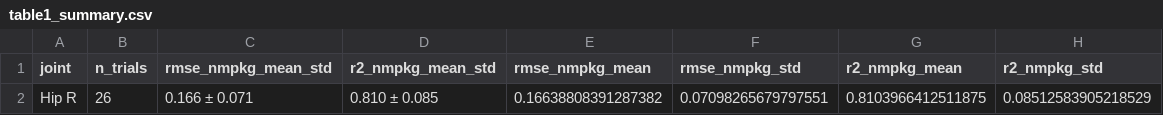
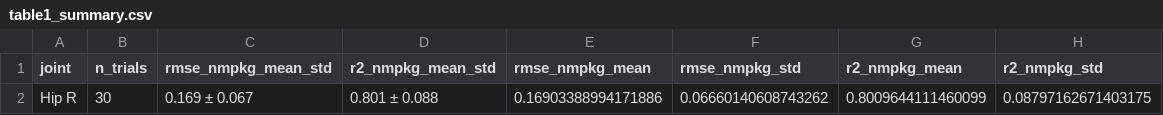
Before and after one commit to luorix1/MeMo-IK-ID, a CSV file: analysis/paper_outputs/hip_exo/table1_summary.csv, drawn as a sheet; removed rows and columns are numbered as before the commit, all else as after; the diff names each change by its address in the sheet, - before the commit and + after, or states it on an @@ line.

```diff
--- a/analysis/paper_outputs/hip_exo/table1_summary.csv
+++ b/analysis/paper_outputs/hip_exo/table1_summary.csv
-row 2: Hip R | 26 | 0.166 ± 0.071 | 0.810 ± 0.085 | 0.16638808391287382 | 0.07098265679797551 | 0.8103966412511875 | 0.08512583905218529
+row 2: Hip R | 30 | 0.169 ± 0.067 | 0.801 ± 0.088 | 0.16903388994171886 | 0.06660140608743262 | 0.8009644111460099 | 0.08797162671403175
```
Also changed, not shown: analysis/cache/compare_processed_hip_exo_id_metrics.csv, analysis/cache/compare_processed_knee_exo_id_replay_metrics.csv, 38 other files.
